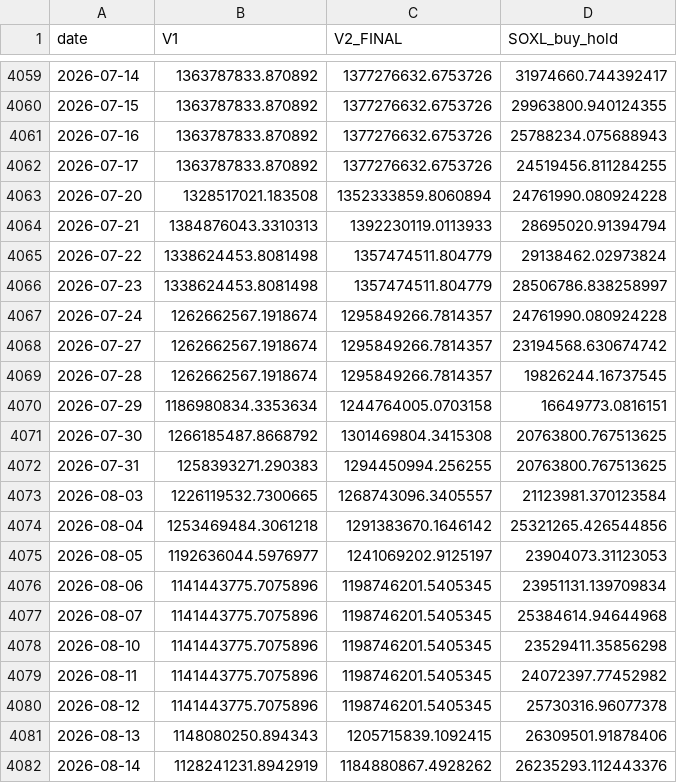
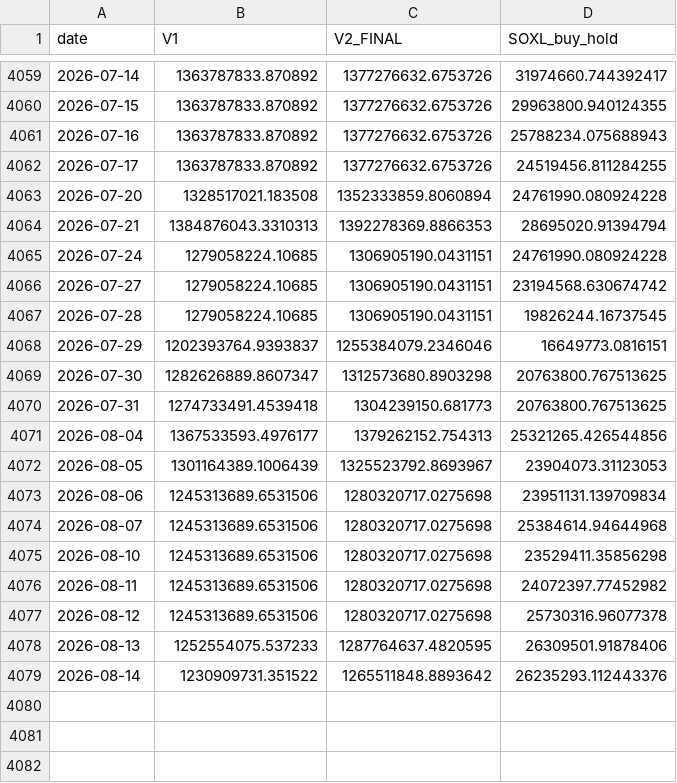
Before and after one commit to sunghakg/bube-v1-dashboard, a CSV file: data/v2_final/equity_paths.csv, drawn as a sheet; only a part is shown, gaps mark what is left out.

```diff
--- a/data/v2_final/equity_paths.csv
+++ b/data/v2_final/equity_paths.csv
@@ -4063,20 +4063,17 @@ date,V1,V2_FINAL,SOXL_buy_hold
 2026-07-20,1328517021.183508,1352333859.8060894,24761990.080924228
-2026-07-21,1384876043.3310313,1392230119.0113933,28695020.91394794
-2026-07-22,1338624453.8081498,1357474511.804779,29138462.02973824
-2026-07-23,1338624453.8081498,1357474511.804779,28506786.838258997
-2026-07-24,1262662567.1918674,1295849266.7814357,24761990.080924228
-2026-07-27,1262662567.1918674,1295849266.7814357,23194568.630674742
-2026-07-28,1262662567.1918674,1295849266.7814357,19826244.16737545
-2026-07-29,1186980834.3353634,1244764005.0703158,16649773.0816151
-2026-07-30,1266185487.8668792,1301469804.3415308,20763800.767513625
-2026-07-31,1258393271.290383,1294450994.256255,20763800.767513625
-2026-08-03,1226119532.7300665,1268743096.3405557,21123981.370123584
-2026-08-04,1253469484.3061218,1291383670.1646142,25321265.426544856
-2026-08-05,1192636044.5976977,1241069202.9125197,23904073.31123053
-2026-08-06,1141443775.7075896,1198746201.5405345,23951131.139709834
-2026-08-07,1141443775.7075896,1198746201.5405345,25384614.94644968
-2026-08-10,1141443775.7075896,1198746201.5405345,23529411.35856298
-2026-08-11,1141443775.7075896,1198746201.5405345,24072397.77452982
-2026-08-12,1141443775.7075896,1198746201.5405345,25730316.96077378
-2026-08-13,1148080250.894343,1205715839.1092415,26309501.91878406
-2026-08-14,1128241231.8942919,1184880867.4928262,26235293.112443376
+2026-07-21,1384876043.3310313,1392278369.8866353,28695020.91394794
+2026-07-24,1279058224.10685,1306905190.0431151,24761990.080924228
+2026-07-27,1279058224.10685,1306905190.0431151,23194568.630674742
+2026-07-28,1279058224.10685,1306905190.0431151,19826244.16737545
+2026-07-29,1202393764.9393837,1255384079.2346046,16649773.0816151
+2026-07-30,1282626889.8607347,1312573680.8903298,20763800.767513625
+2026-07-31,1274733491.4539418,1304239150.681773,20763800.767513625
+2026-08-04,1367533593.4976177,1379262152.754313,25321265.426544856
+2026-08-05,1301164389.1006439,1325523792.8693967,23904073.31123053
+2026-08-06,1245313689.6531506,1280320717.0275698,23951131.139709834
+2026-08-07,1245313689.6531506,1280320717.0275698,25384614.94644968
+2026-08-10,1245313689.6531506,1280320717.0275698,23529411.35856298
+2026-08-11,1245313689.6531506,1280320717.0275698,24072397.77452982
+2026-08-12,1245313689.6531506,1280320717.0275698,25730316.96077378
+2026-08-13,1252554075.537233,1287764637.4820595,26309501.91878406
+2026-08-14,1230909731.351522,1265511848.8893642,26235293.112443376
```
Also changed, not shown: data/champ_nomargin/daily.csv, data/champ_nomargin/equity_curves.csv, 12 other files.
